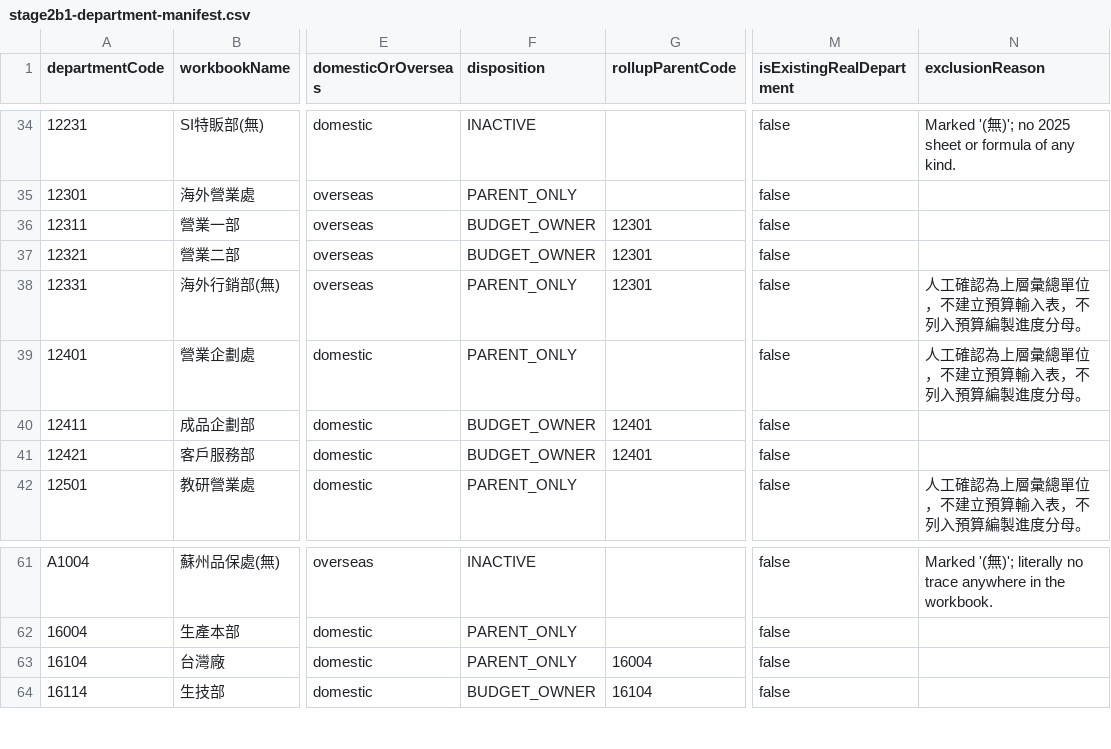
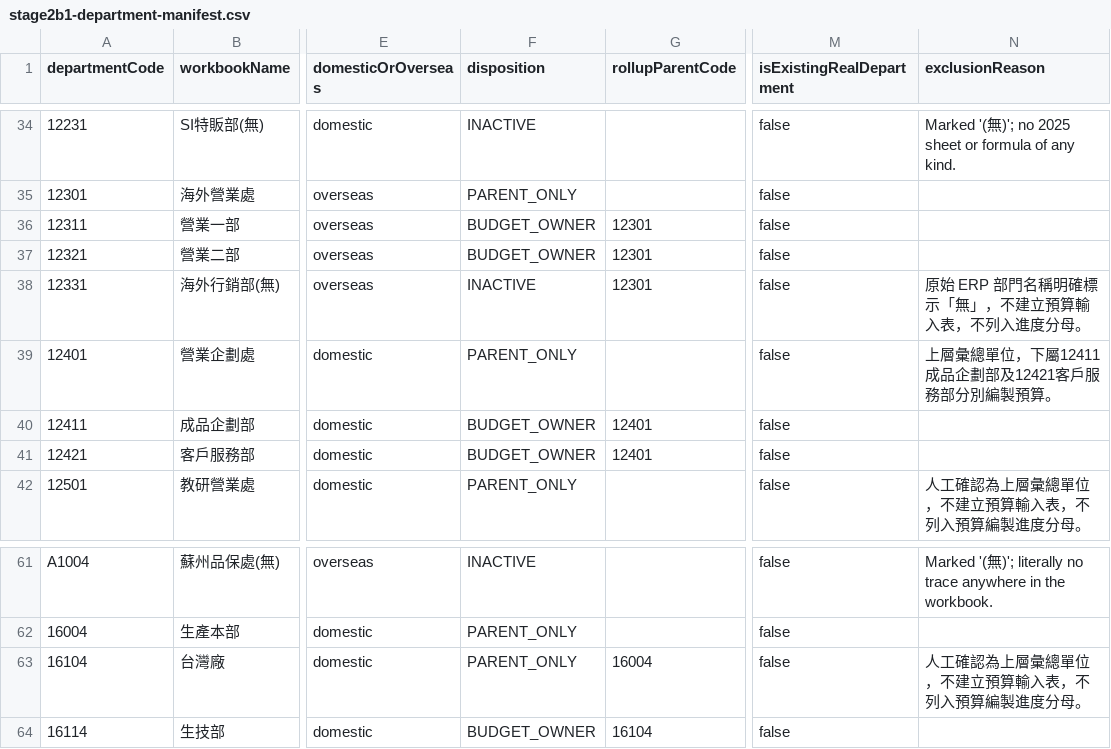
Before and after one commit to alexiscpa/expense-budget-system, a CSV file: docs/data/stage2b1-department-manifest.csv, drawn as a sheet; only a part is shown, gaps mark what is left out; the diff names each change by its address in the sheet, - before the commit and + after, or states it on an @@ line.

```diff
--- a/docs/data/stage2b1-department-manifest.csv
+++ b/docs/data/stage2b1-department-manifest.csv
-F38 (disposition): PARENT_ONLY
+F38 (disposition): INACTIVE
-N38 (exclusionReason): 人工確認為上層彙總單位，不建立預算輸入表，不列入預算編製進度分母。
+N38 (exclusionReason): 原始 ERP 部門名稱明確標示「無」，不建立預算輸入表，不列入進度分母。
-N39 (exclusionReason): 人工確認為上層彙總單位，不建立預算輸入表，不列入預算編製進度分母。
+N39 (exclusionReason): 上層彙總單位，下屬12411成品企劃部及12421客戶服務部分別編製預算。
-N63 (exclusionReason): (empty)
+N63 (exclusionReason): 人工確認為上層彙總單位，不建立預算輸入表，不列入預算編製進度分母。
```
Also changed, not shown: 2 other files.
